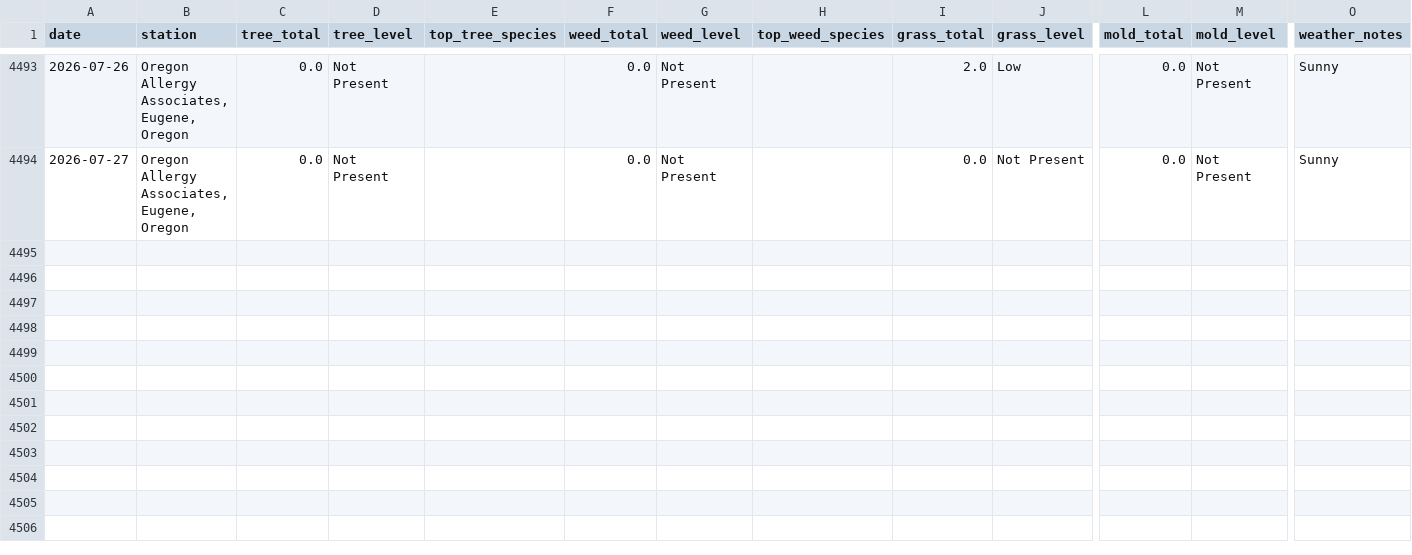
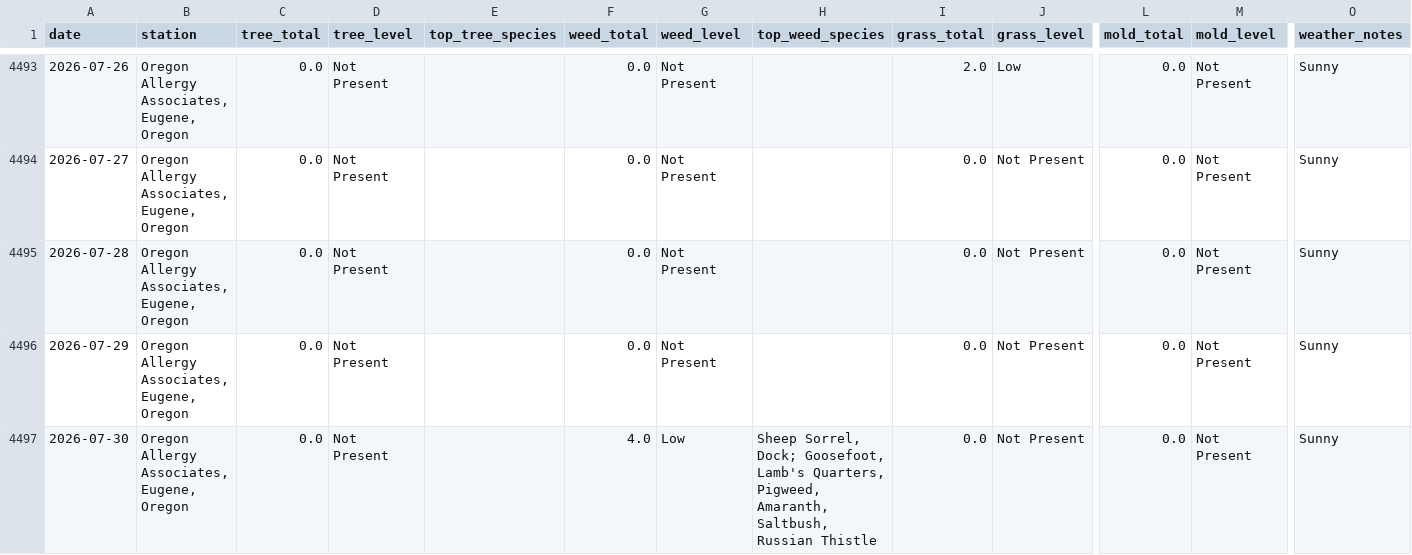
Before and after one commit to swing3/pollen_tracker, a CSV file: eugene.csv, drawn as a sheet; only a part is shown, gaps mark what is left out; rows hold the shown columns only; the diff names each change by its address in the sheet, - before the commit and + after, or states it on an @@ line.

Commit message:
Pollen data update: 2026-07-28, 2026-07-29, 2026-07-30

```diff
--- a/eugene.csv
+++ b/eugene.csv
+row 4495: 2026-07-28 | Oregon Allergy Associates, Eugene, Oregon | 0.0 | Not Present |  | 0.0 | Not Present |  | 0.0 | Not Present | 0.0 | Not Present | Sunny
+row 4496: 2026-07-29 | Oregon Allergy Associates, Eugene, Oregon | 0.0 | Not Present |  | 0.0 | Not Present |  | 0.0 | Not Present | 0.0 | Not Present | Sunny
+row 4497: 2026-07-30 | Oregon Allergy Associates, Eugene, Oregon | 0.0 | Not Present |  | 4.0 | Low | Sheep Sorrel, Dock; Goosefoot, Lamb's Quarters, Pigweed, Amaranth, Saltbush, Russian Thistle | 0.0 | Not Present | 0.0 | Not Present | Sunny
```
